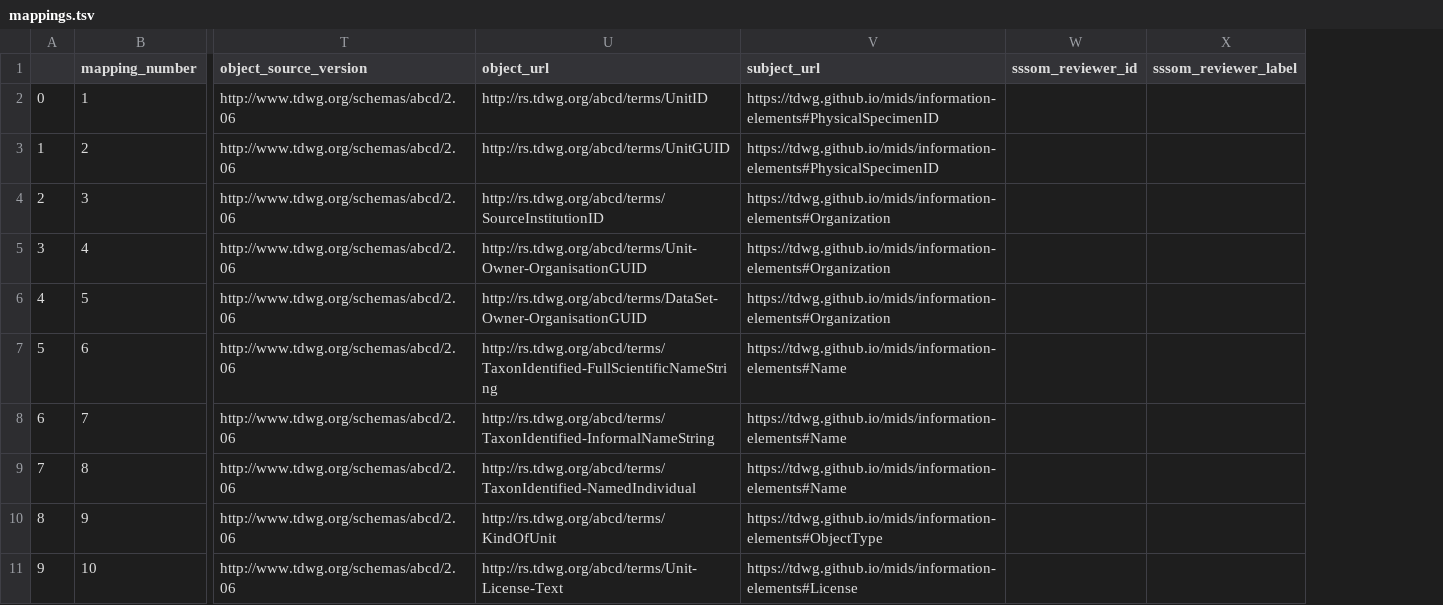
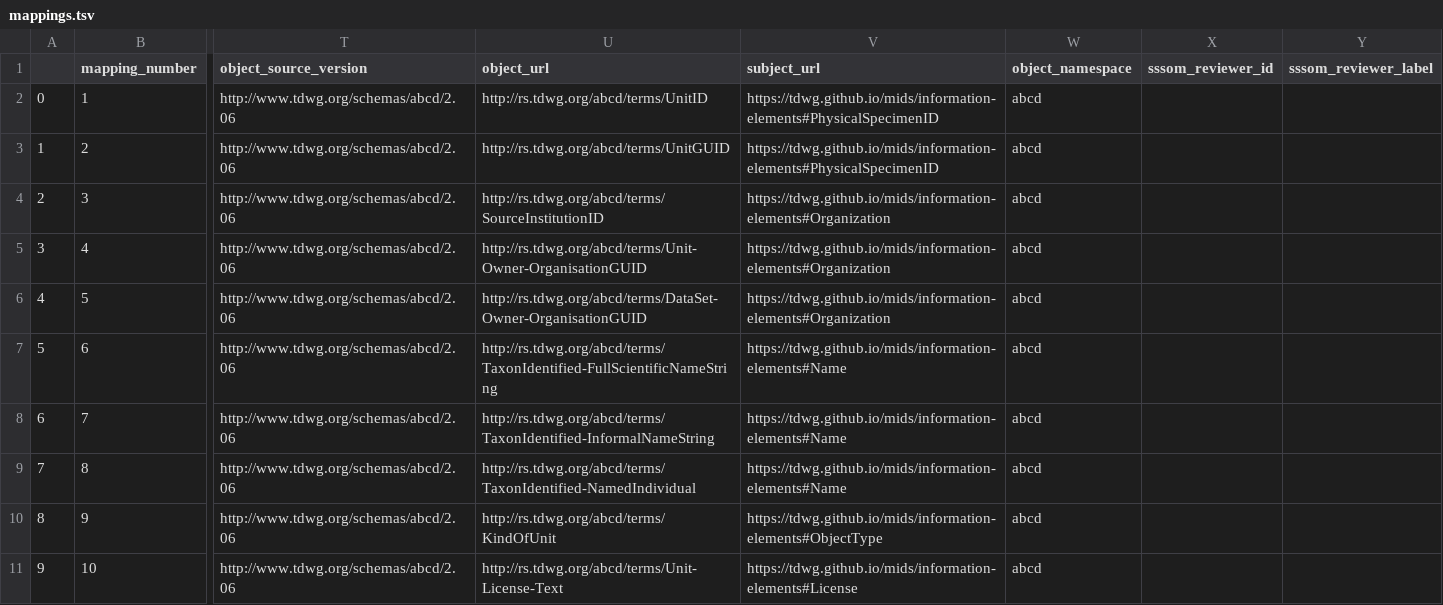
Before and after one commit to magpiedin/stadocgen-development, a TSV file: mids/app/data/output/mappings.tsv, drawn as a sheet; only a part is shown, gaps mark what is left out; the diff names each change by its address in the sheet, - before the commit and + after, or states it on an @@ line.

Commit message:
MIDS Updates and Translations

```diff
--- a/mids/app/data/output/mappings.tsv
+++ b/mids/app/data/output/mappings.tsv
+column W (object_namespace), rows 2-11: all abcd
```
Also changed, not shown: mids/app/data/output/information-elements.tsv, mids/app/data/output/master-list.tsv, 41 other files.
